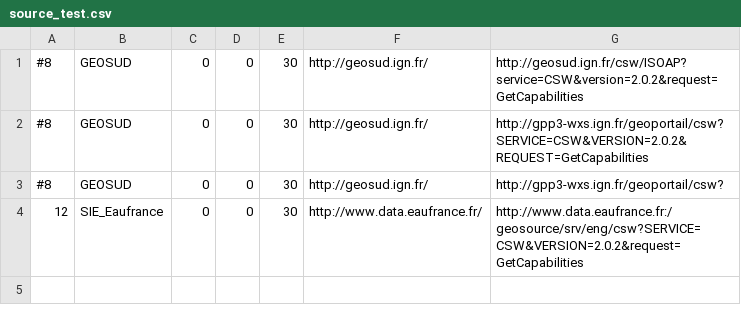
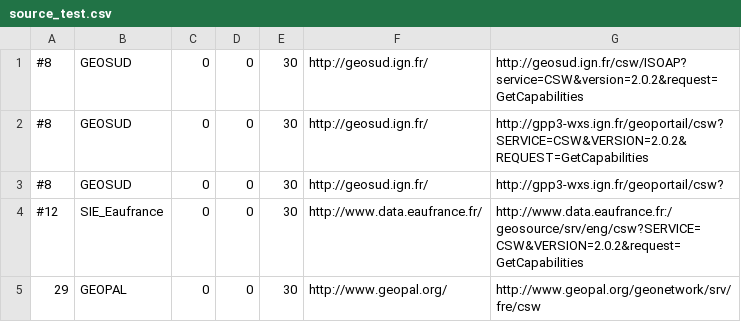
Before and after one commit to UMR-PASSAGES/csw_harvester, a CSV file: sources/source_test.csv, drawn as a sheet.

Commit message:
updating list of geocatalogs

```diff
--- a/sources/source_test.csv
+++ b/sources/source_test.csv
@@ -3,2 +3,3 @@
 #8,GEOSUD,0,0,30,http://geosud.ign.fr/,http://gpp3-wxs.ign.fr/geoportail/csw?
-12,SIE_Eaufrance,0,0,30,http://www.data.eaufrance.fr/,http://www.data.eaufrance.fr:/geosource/srv/eng/csw?SERVICE=CSW&VERSION=2.0.2&request=GetCapabilities
+#12,SIE_Eaufrance,0,0,30,http://www.data.eaufrance.fr/,http://www.data.eaufrance.fr:/geosource/srv/eng/csw?SERVICE=CSW&VERSION=2.0.2&request=GetCapabilities
+29,GEOPAL,0,0,30,http://www.geopal.org/,http://www.geopal.org/geonetwork/srv/fre/csw
```
Also changed, not shown: sources/sources-csw-2018.csv, 1 other file.
